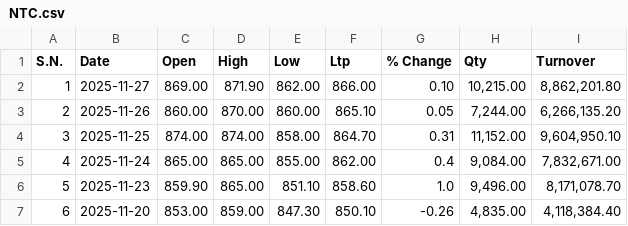
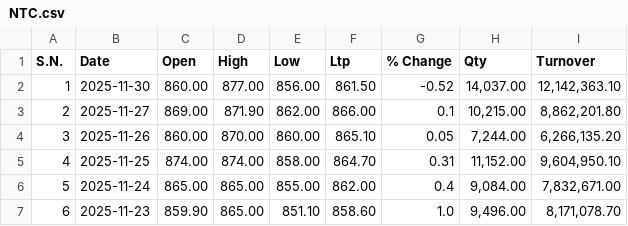
Before and after one commit to Sudipsudip5250/NEPSE_test, a CSV file: Nepse_Data/Others/NTC.csv, drawn as a sheet; only a part is shown; the shorter side is filled out with more unchanged rows; addresses are those after the commit; the diff names each change by its address in the sheet, - before the commit and + after, or states it on an @@ line.

Commit message:
Updated NTC data up to 2025-11-30

```diff
--- a/Nepse_Data/Others/NTC.csv
+++ b/Nepse_Data/Others/NTC.csv
+row 2: 1 | 2025-11-30 | 860.00 | 877.00 | 856.00 | 861.50 | -0.52 | 14,037.00 | 12,142,363.10
@@ column A (S.N.) renumbered from row 3 down @@
-G3 (% Change): 0.10
+G3 (% Change): 0.1
```
